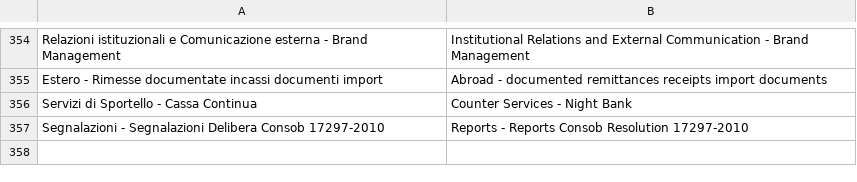
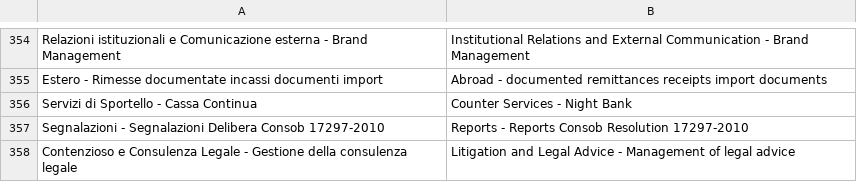
Before and after one commit to tanisharajgor/intesa-financial-processes, a CSV file: src/data/raw/translated/level3.csv, drawn as a sheet; only a part is shown, gaps mark what is left out; the diff names each change by its address in the sheet, - before the commit and + after, or states it on an @@ line.

```diff
--- a/src/data/raw/translated/level3.csv
+++ b/src/data/raw/translated/level3.csv
+row 358: Contenzioso e Consulenza Legale - Gestione della consulenza legale | Litigation and Legal Advice - Management of legal advice
```
Also changed, not shown: src/data/processed/relational/level1.csv, src/data/processed/relational/level3.csv, 11 other files.
